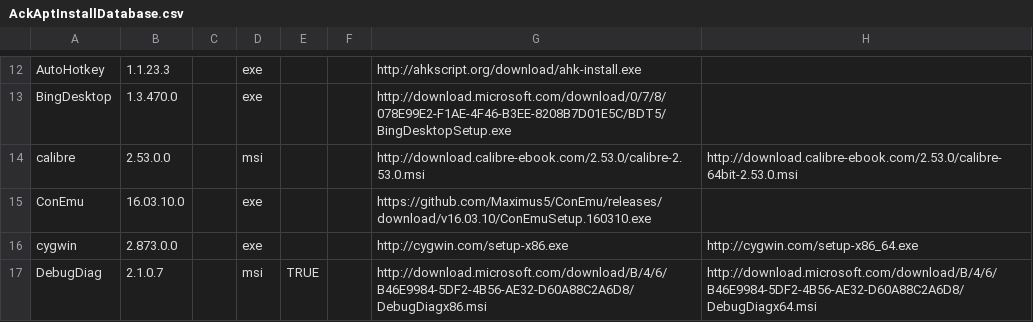
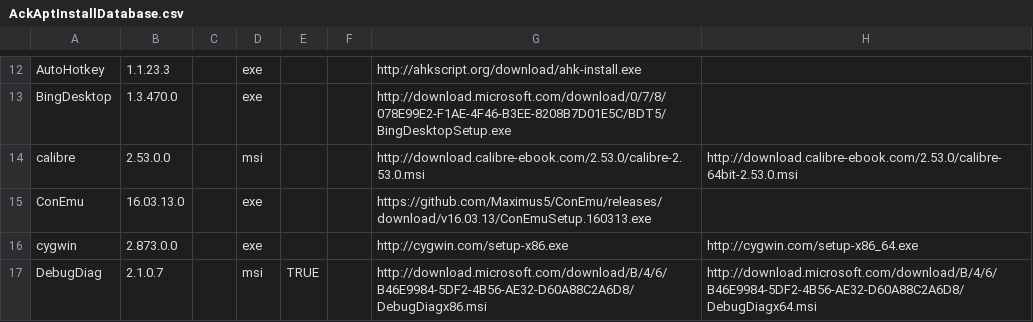
Before and after one commit to ackphht/ackphht.github.io, a CSV file: AckAptInstallDatabase.csv, drawn as a sheet; only a part is shown, gaps mark what is left out; the diff names each change by its address in the sheet, - before the commit and + after, or states it on an @@ line.

Commit message:
AckApt: ConEmu 16.03.13

```diff
--- a/AckAptInstallDatabase.csv
+++ b/AckAptInstallDatabase.csv
-B15: 16.03.10.0
+B15: 16.03.13.0
-G15: https://github.com/Maximus5/ConEmu/releases/download/v16.03.10/ConEmuSetup.160310.exe
+G15: https://github.com/Maximus5/ConEmu/releases/download/v16.03.13/ConEmuSetup.160313.exe
```
